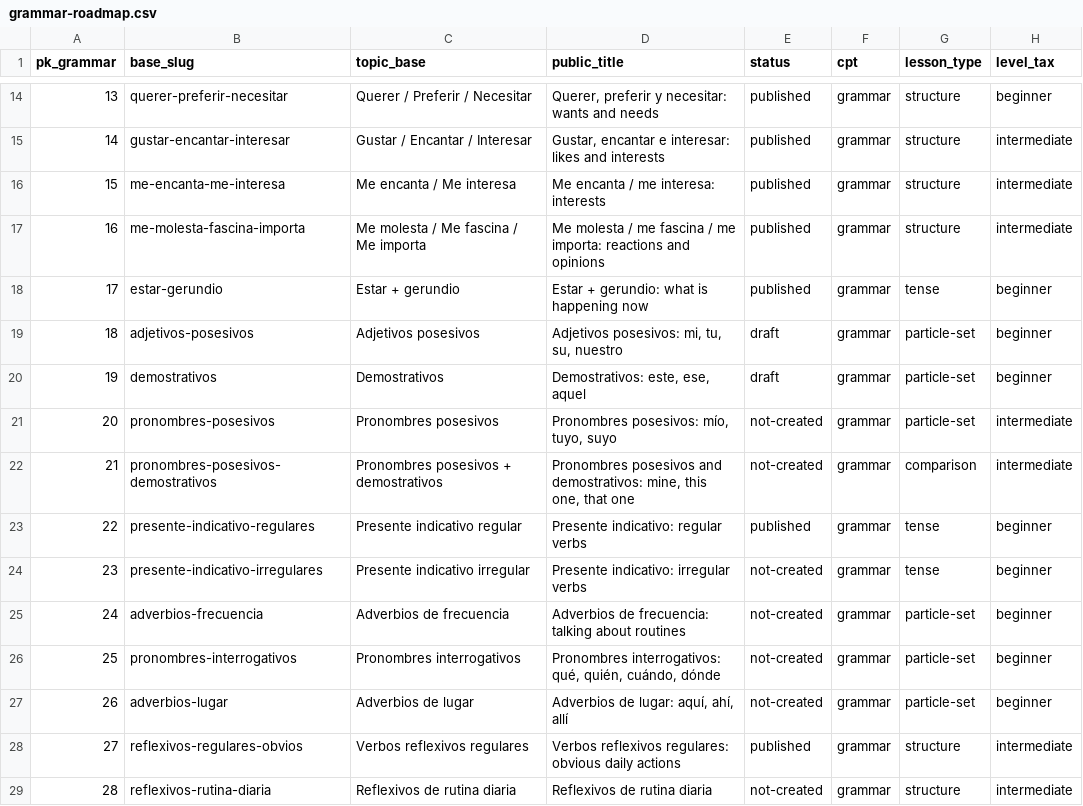
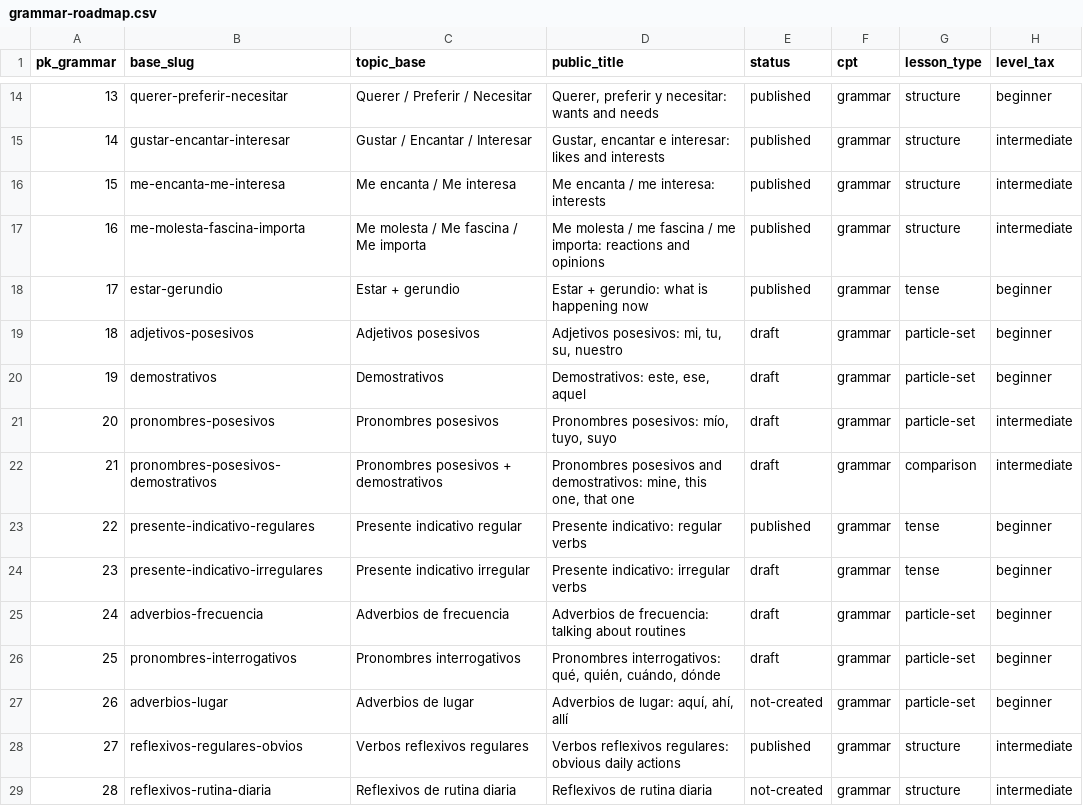
Before and after one commit to JotaNota/Spanishnova_web, a CSV file: docs/content-system/content-plan/grammar-roadmap.csv, drawn as a sheet; only a part is shown, gaps mark what is left out; the diff names each change by its address in the sheet, - before the commit and + after, or states it on an @@ line.

Commit message:
Sync grammar content work

```diff
--- a/docs/content-system/content-plan/grammar-roadmap.csv
+++ b/docs/content-system/content-plan/grammar-roadmap.csv
-E21:E22 (status): not-created
+E21:E22 (status): draft
-E24:E26 (status): not-created
+E24:E26 (status): draft
```
Also changed, not shown: 24 other files.
